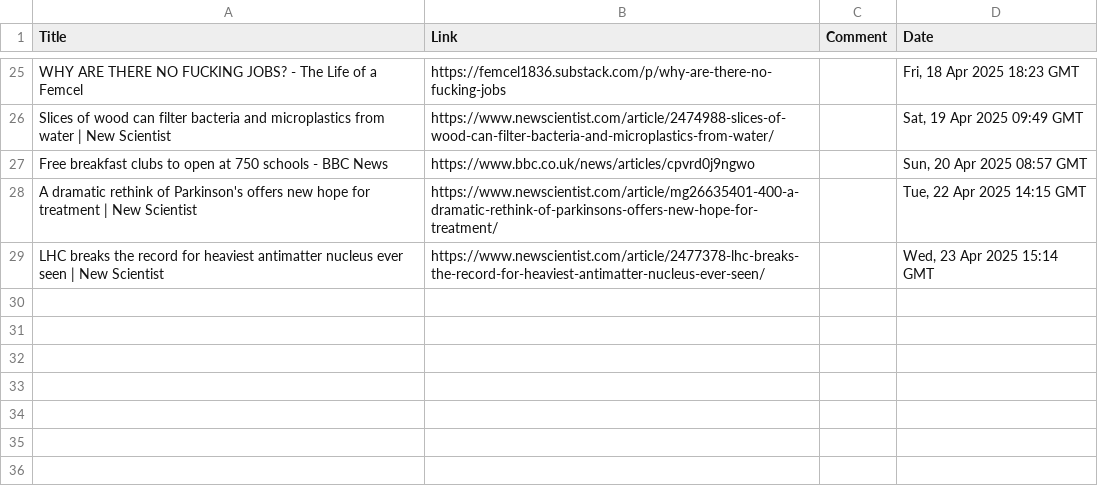
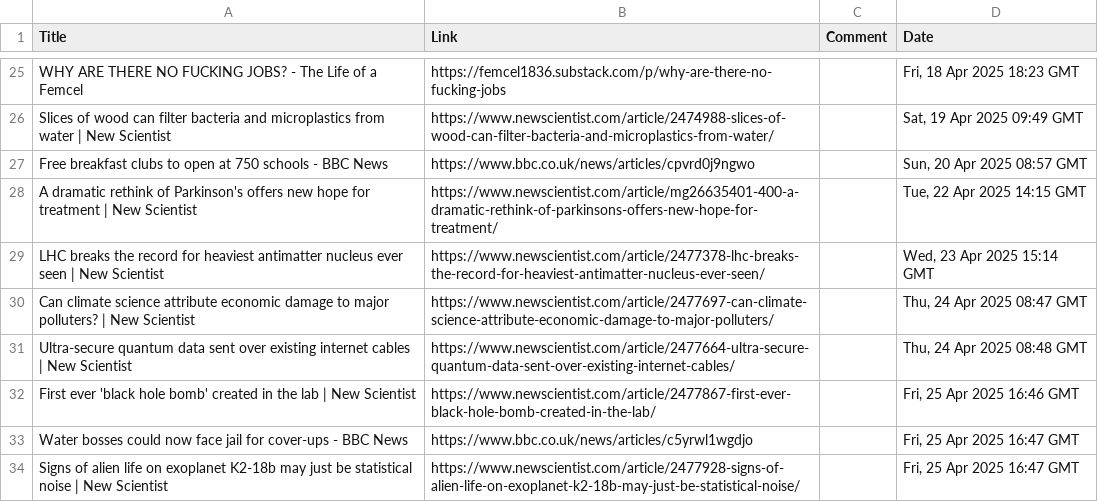
Before and after one commit to TomJB1/my-website-jekyll, a CSV file: links/links.csv, drawn as a sheet; only a part is shown, gaps mark what is left out.

Commit message:
add links

```diff
--- a/links/links.csv
+++ b/links/links.csv
@@ -29 +29,6 @@ Title,Link,Comment,Date
 "LHC breaks the record for heaviest antimatter nucleus ever seen | New Scientist","https://www.newscientist.com/article/2477378-lhc-breaks-the-record-for-heaviest-antimatter-nucleus-ever-seen/","","Wed, 23 Apr 2025 15:14 GMT"
+"Can climate science attribute economic damage to major polluters? | New Scientist","https://www.newscientist.com/article/2477697-can-climate-science-attribute-economic-damage-to-major-polluters/","","Thu, 24 Apr 2025 08:47 GMT"
+"Ultra-secure quantum data sent over existing internet cables | New Scientist","https://www.newscientist.com/article/2477664-ultra-secure-quantum-data-sent-over-existing-internet-cables/","","Thu, 24 Apr 2025 08:48 GMT"
+"First ever 'black hole bomb' created in the lab | New Scientist","https://www.newscientist.com/article/2477867-first-ever-black-hole-bomb-created-in-the-lab/","","Fri, 25 Apr 2025 16:46 GMT"
+"Water bosses could now face jail for cover-ups - BBC News","https://www.bbc.co.uk/news/articles/c5yrwl1wgdjo","","Fri, 25 Apr 2025 16:47 GMT"
+"Signs of alien life on exoplanet K2-18b may just be statistical noise | New Scientist","https://www.newscientist.com/article/2477928-signs-of-alien-life-on-exoplanet-k2-18b-may-just-be-statistical-noise/","","Fri, 25 Apr 2025 16:47 GMT"
```
